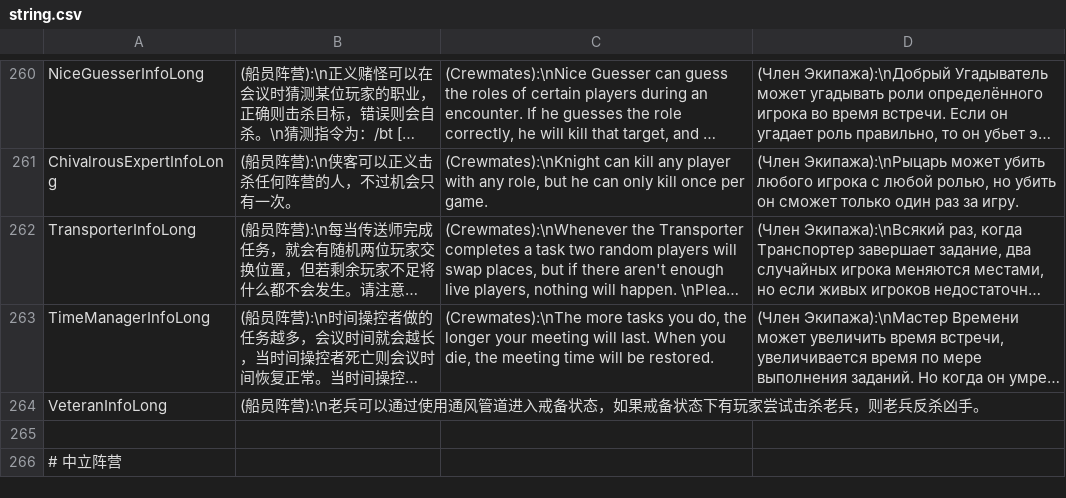
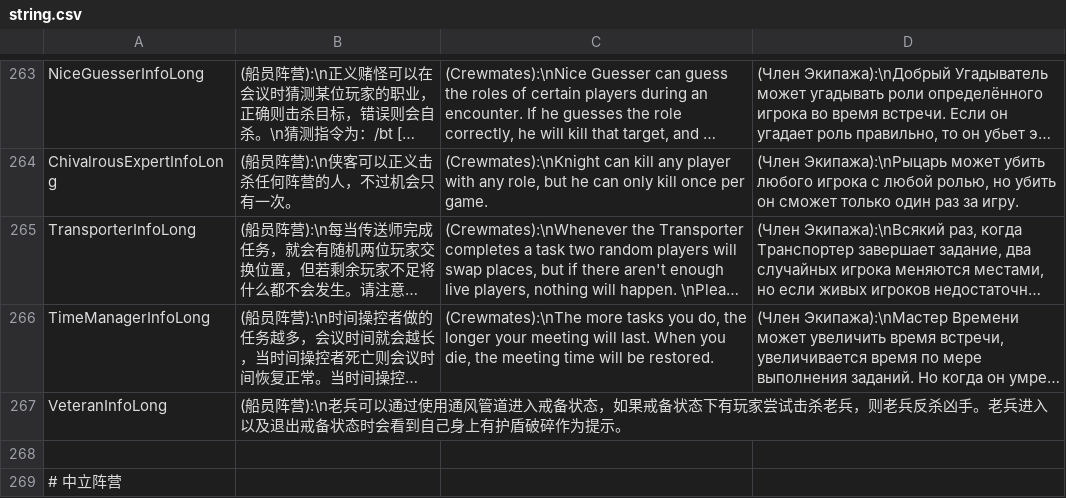
Before and after one commit to tukasa0001/TownOfHost, a CSV file: Resources/string.csv, drawn as a sheet; only a part is shown, gaps mark what is left out; long unchanged cells end in …; addresses are those after the commit; the diff covers the shown part only; the diff names each change by its address in the sheet, - before the commit and + after, or states it on an @@ line.

```diff
--- a/Resources/string.csv
+++ b/Resources/string.csv
-B267: …杀凶手。
+B267: …杀凶手。老兵进入以及退出戒备状态时会看到自己身上有护盾破碎作为提示。
```
Also changed, not shown: 5 added rows elsewhere in this file, 8 other files.
